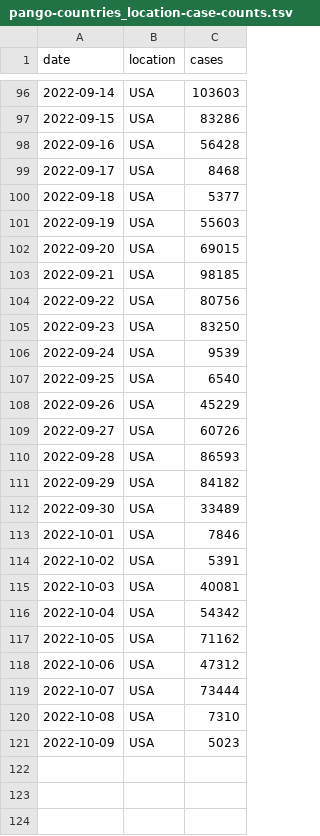
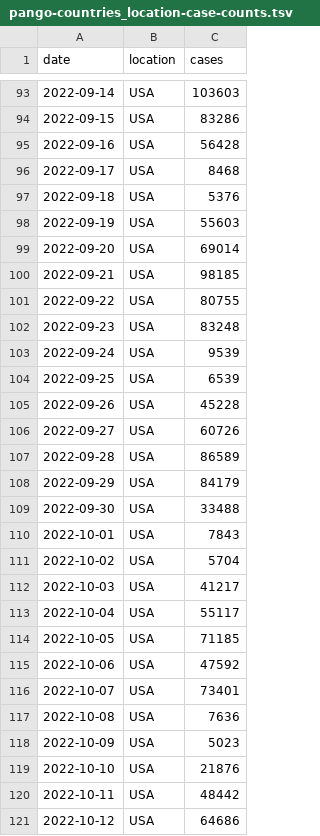
Before and after one commit to blab/rt-from-frequency-dynamics, a TSV file: data/pango-countries/pango-countries_location-case-counts.tsv, drawn as a sheet; only a part is shown, gaps mark what is left out; the diff covers the shown part only.

```diff
--- a/data/pango-countries/pango-countries_location-case-counts.tsv
+++ b/data/pango-countries/pango-countries_location-case-counts.tsv
@@ -99,23 +96,26 @@ date	location	cases
 2022-09-17	USA	8468
-2022-09-18	USA	5377
+2022-09-18	USA	5376
 2022-09-19	USA	55603
-2022-09-20	USA	69015
+2022-09-20	USA	69014
 2022-09-21	USA	98185
-2022-09-22	USA	80756
-2022-09-23	USA	83250
+2022-09-22	USA	80755
+2022-09-23	USA	83248
 2022-09-24	USA	9539
-2022-09-25	USA	6540
-2022-09-26	USA	45229
+2022-09-25	USA	6539
+2022-09-26	USA	45228
 2022-09-27	USA	60726
-2022-09-28	USA	86593
-2022-09-29	USA	84182
-2022-09-30	USA	33489
-2022-10-01	USA	7846
-2022-10-02	USA	5391
-2022-10-03	USA	40081
-2022-10-04	USA	54342
-2022-10-05	USA	71162
-2022-10-06	USA	47312
-2022-10-07	USA	73444
-2022-10-08	USA	7310
+2022-09-28	USA	86589
+2022-09-29	USA	84179
+2022-09-30	USA	33488
+2022-10-01	USA	7843
+2022-10-02	USA	5704
+2022-10-03	USA	41217
+2022-10-04	USA	55117
+2022-10-05	USA	71185
+2022-10-06	USA	47592
+2022-10-07	USA	73401
+2022-10-08	USA	7636
 2022-10-09	USA	5023
+2022-10-10	USA	21876
+2022-10-11	USA	48442
+2022-10-12	USA	64686
```
Also changed, not shown: 3 removed rows and 4 edited cells elsewhere in this file, data/pango-countries/pango-countries_location-variant-sequence-counts.tsv, data/pango-countries/pango_aliasing.tsv, 1 other file.
